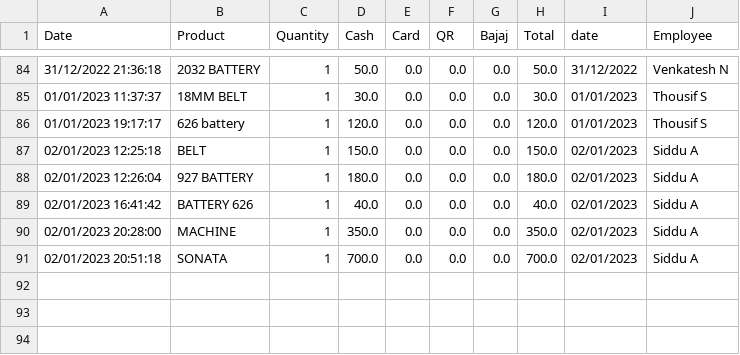
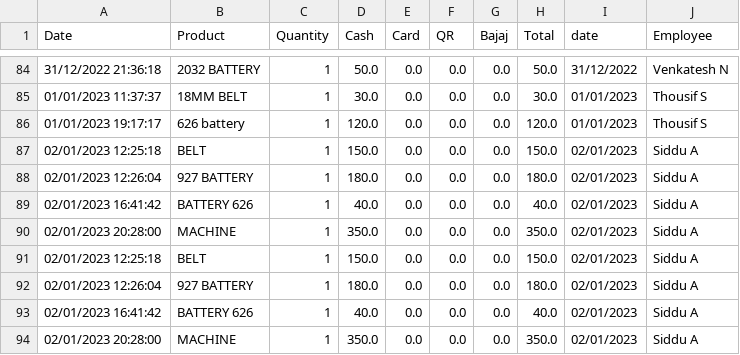
Before and after one commit to shilpa2806/Shop_Nandyal, a CSV file: datawobill.csv, drawn as a sheet; only a part is shown, gaps mark what is left out.

Commit message:
committing files

```diff
--- a/datawobill.csv
+++ b/datawobill.csv
@@ -90,2 +90,5 @@ Date,Product,Quantity,Cash,Card,QR,Bajaj,Total,date,Employee
 02/01/2023 20:28:00,MACHINE ,1,350.0,0.0,0.0,0.0,350.0,02/01/2023,Siddu A
-02/01/2023 20:51:18,SONATA,1,700.0,0.0,0.0,0.0,700.0,02/01/2023,Siddu A
+02/01/2023 12:25:18,BELT ,1,150.0,0.0,0.0,0.0,150.0,02/01/2023,Siddu A
+02/01/2023 12:26:04,927 BATTERY ,1,180.0,0.0,0.0,0.0,180.0,02/01/2023,Siddu A
+02/01/2023 16:41:42,BATTERY 626,1,40.0,0.0,0.0,0.0,40.0,02/01/2023,Siddu A
+02/01/2023 20:28:00,MACHINE ,1,350.0,0.0,0.0,0.0,350.0,02/01/2023,Siddu A
```
